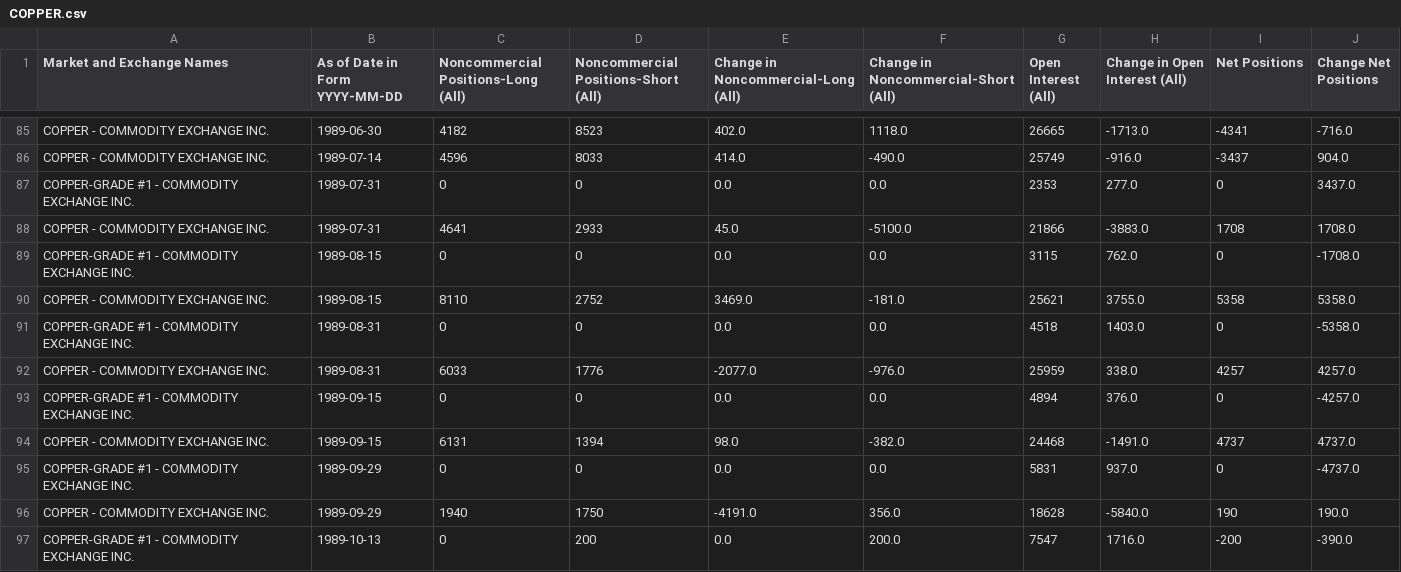
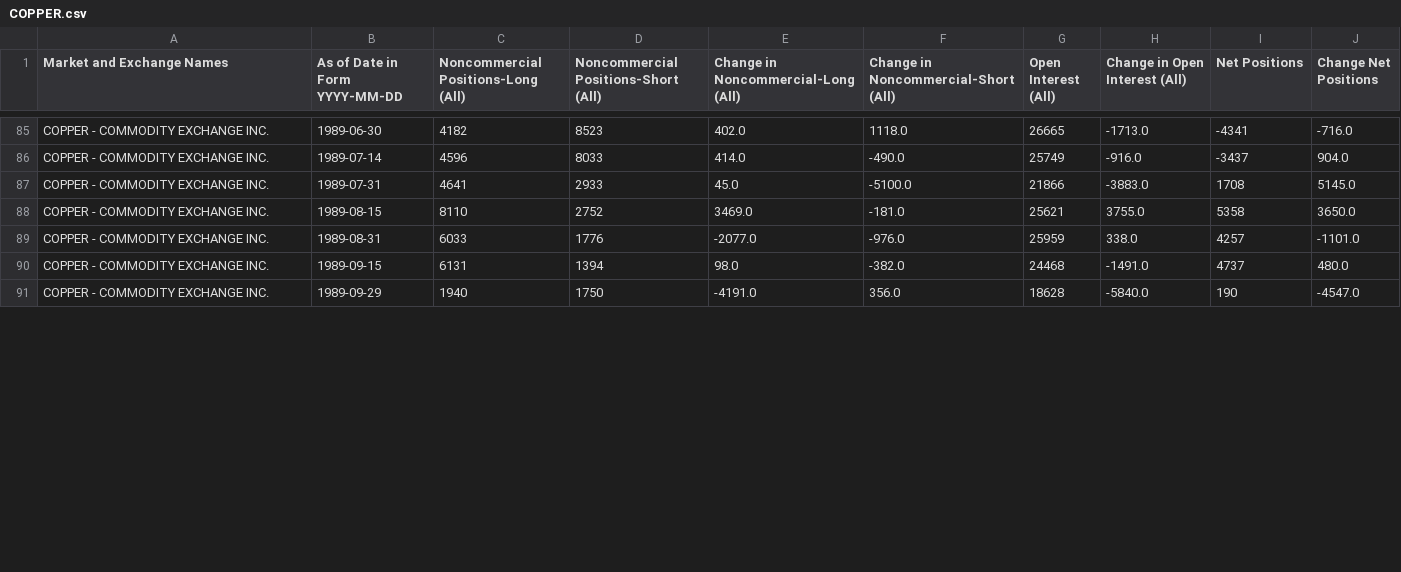
Before and after one commit to ngohamah/cftc-cot-data-extraction-pipeline, a CSV file: data/COPPER.csv, drawn as a sheet; only a part is shown, gaps mark what is left out; the diff covers the shown part only.

Commit message:
data: regenerate data/ and signal/ with one report per week
GOLD, SILVER, NASDAQ-100, COPPER, PLATINUM: removed 625 weeks where a smaller
contract was reported alongside the main one (signals for those weeks were
computed across contracts). Other symbols unchanged.

```diff
--- a/data/COPPER.csv
+++ b/data/COPPER.csv
@@ -86,12 +86,6 @@ COPPER - COMMODITY EXCHANGE INC.,1989-06-30,4182,8523,402.0,1118.0,26665,-1713.0
 COPPER - COMMODITY EXCHANGE INC.,1989-07-14,4596,8033,414.0,-490.0,25749,-916.0,-3437,904.0
-COPPER-GRADE #1 - COMMODITY EXCHANGE INC.,1989-07-31,0,0,0.0,0.0,2353,277.0,0,3437.0
-COPPER - COMMODITY EXCHANGE INC.,1989-07-31,4641,2933,45.0,-5100.0,21866,-3883.0,1708,1708.0
-COPPER-GRADE #1 - COMMODITY EXCHANGE INC.,1989-08-15,0,0,0.0,0.0,3115,762.0,0,-1708.0
-COPPER - COMMODITY EXCHANGE INC.,1989-08-15,8110,2752,3469.0,-181.0,25621,3755.0,5358,5358.0
-COPPER-GRADE #1 - COMMODITY EXCHANGE INC.,1989-08-31,0,0,0.0,0.0,4518,1403.0,0,-5358.0
-COPPER - COMMODITY EXCHANGE INC.,1989-08-31,6033,1776,-2077.0,-976.0,25959,338.0,4257,4257.0
-COPPER-GRADE #1 - COMMODITY EXCHANGE INC.,1989-09-15,0,0,0.0,0.0,4894,376.0,0,-4257.0
-COPPER - COMMODITY EXCHANGE INC.,1989-09-15,6131,1394,98.0,-382.0,24468,-1491.0,4737,4737.0
-COPPER-GRADE #1 - COMMODITY EXCHANGE INC.,1989-09-29,0,0,0.0,0.0,5831,937.0,0,-4737.0
-COPPER - COMMODITY EXCHANGE INC.,1989-09-29,1940,1750,-4191.0,356.0,18628,-5840.0,190,190.0
-COPPER-GRADE #1 - COMMODITY EXCHANGE INC.,1989-10-13,0,200,0.0,200.0,7547,1716.0,-200,-390.0
+COPPER - COMMODITY EXCHANGE INC.,1989-07-31,4641,2933,45.0,-5100.0,21866,-3883.0,1708,5145.0
+COPPER - COMMODITY EXCHANGE INC.,1989-08-15,8110,2752,3469.0,-181.0,25621,3755.0,5358,3650.0
+COPPER - COMMODITY EXCHANGE INC.,1989-08-31,6033,1776,-2077.0,-976.0,25959,338.0,4257,-1101.0
+COPPER - COMMODITY EXCHANGE INC.,1989-09-15,6131,1394,98.0,-382.0,24468,-1491.0,4737,480.0
+COPPER - COMMODITY EXCHANGE INC.,1989-09-29,1940,1750,-4191.0,356.0,18628,-5840.0,190,-4547.0
```
Also changed, not shown: 4 removed rows and 5 edited cells elsewhere in this file, data/PLATINUM.csv, signal/COPPER.csv, 8 other files.
